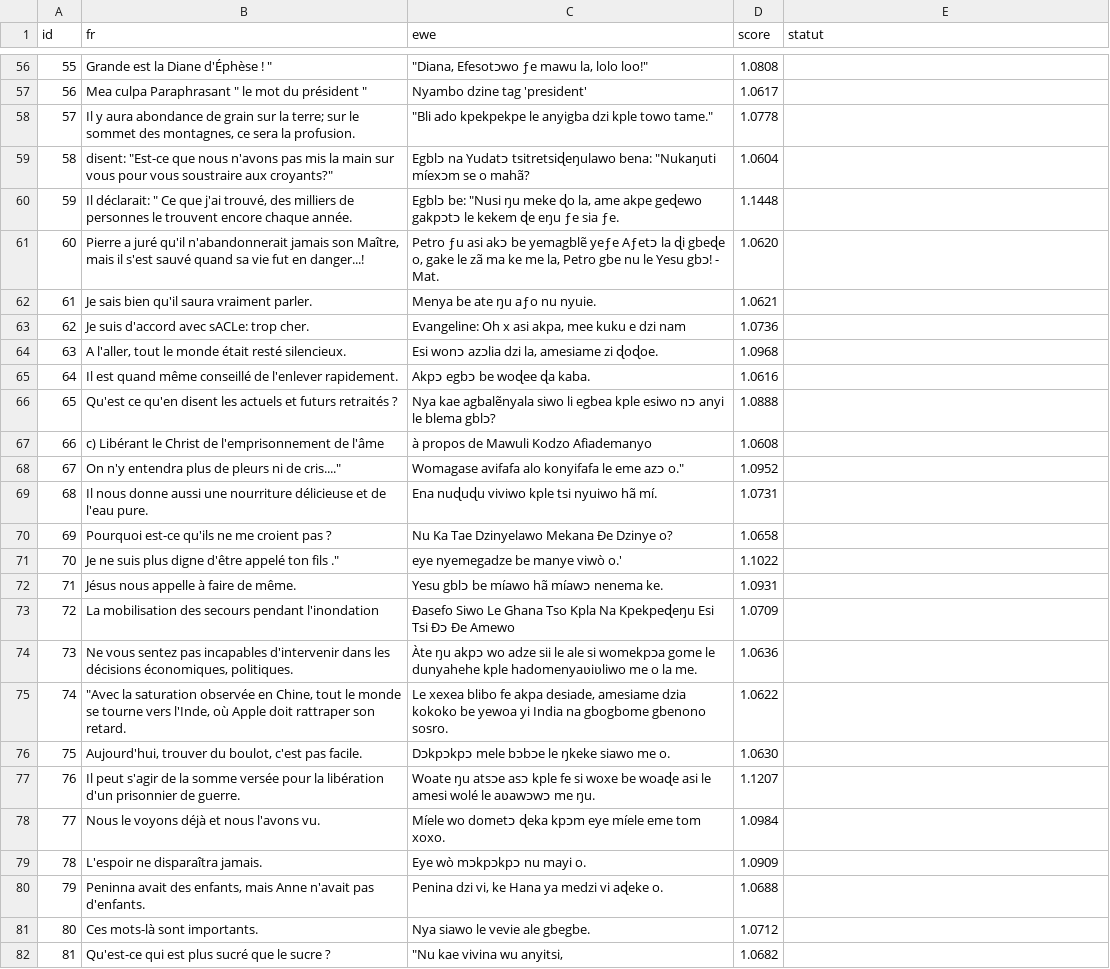
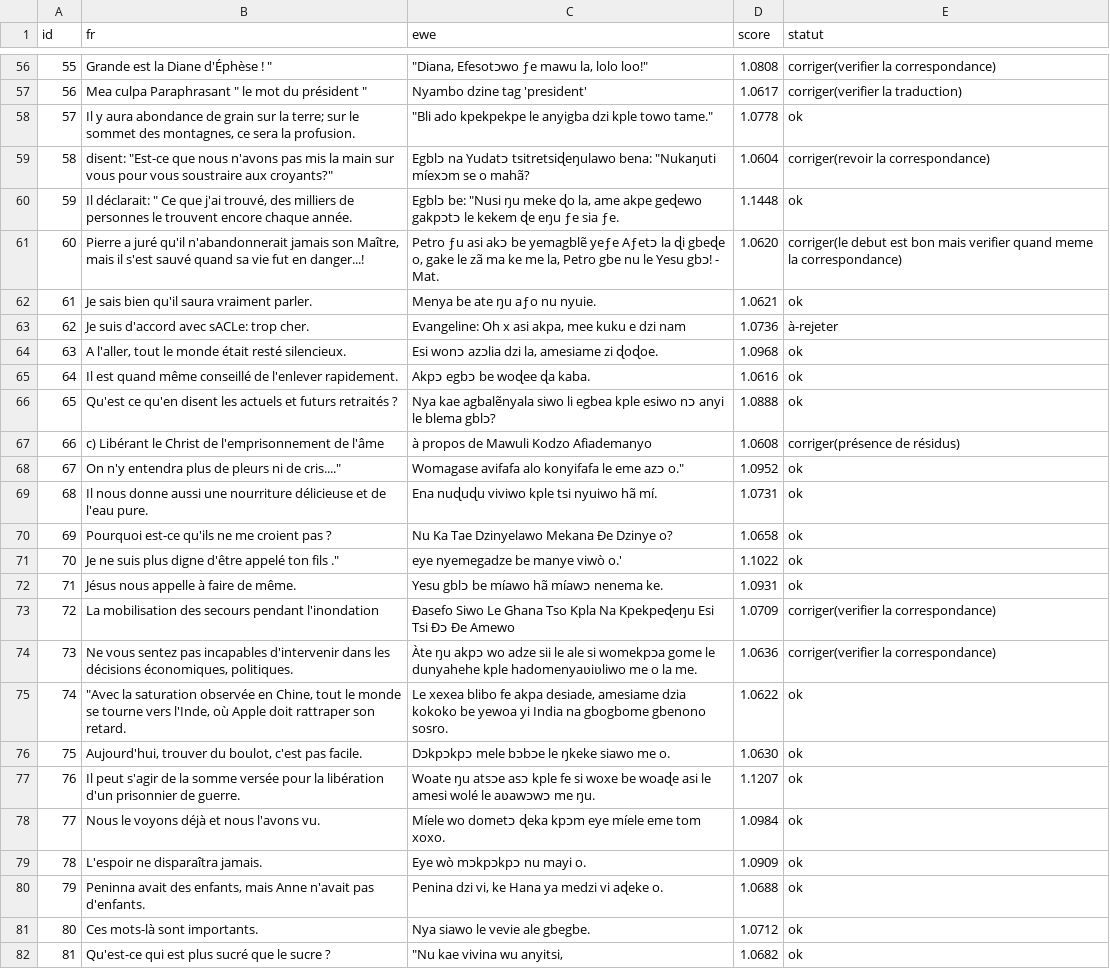
Before and after one commit to cherif-tg/tg_nlp_toolkit, a CSV file: data/processed/nllb-echantillon-100.csv, drawn as a sheet; only a part is shown, gaps mark what is left out; the diff covers the shown part only; the diff names each change by its address in the sheet, - before the commit and + after, or states it on an @@ line.

Commit message:
P1 piste 1: verification NLLB terminee par le locuteur - 68% ok / 25% corriger / 7% rejeter + rapport

```diff
--- a/data/processed/nllb-echantillon-100.csv
+++ b/data/processed/nllb-echantillon-100.csv
-E56 (statut): (empty)
+E56 (statut): corriger(verifier la correspondance)
-E57 (statut): (empty)
+E57 (statut): corriger(verifier la traduction)
-E58 (statut): (empty)
+E58 (statut): ok
-E59 (statut): (empty)
+E59 (statut): corriger(revoir la correspondance)
-E60 (statut): (empty)
+E60 (statut): ok
-E61 (statut): (empty)
+E61 (statut): corriger(le debut est bon mais verifier quand meme la correspondance)
-E62 (statut): (empty)
+E62 (statut): ok
-E63 (statut): (empty)
+E63 (statut): à-rejeter
-E64:E66 (statut): (empty)
+E64:E66 (statut): ok
-E67 (statut): (empty)
+E67 (statut): corriger(présence de résidus)
-E68:E72 (statut): (empty)
+E68:E72 (statut): ok
-E73:E74 (statut): (empty)
+E73:E74 (statut): corriger(verifier la correspondance)
-E75:E82 (statut): (empty)
+E75:E82 (statut): ok
```
Also changed, not shown: 73 edited cells elsewhere in this file.
